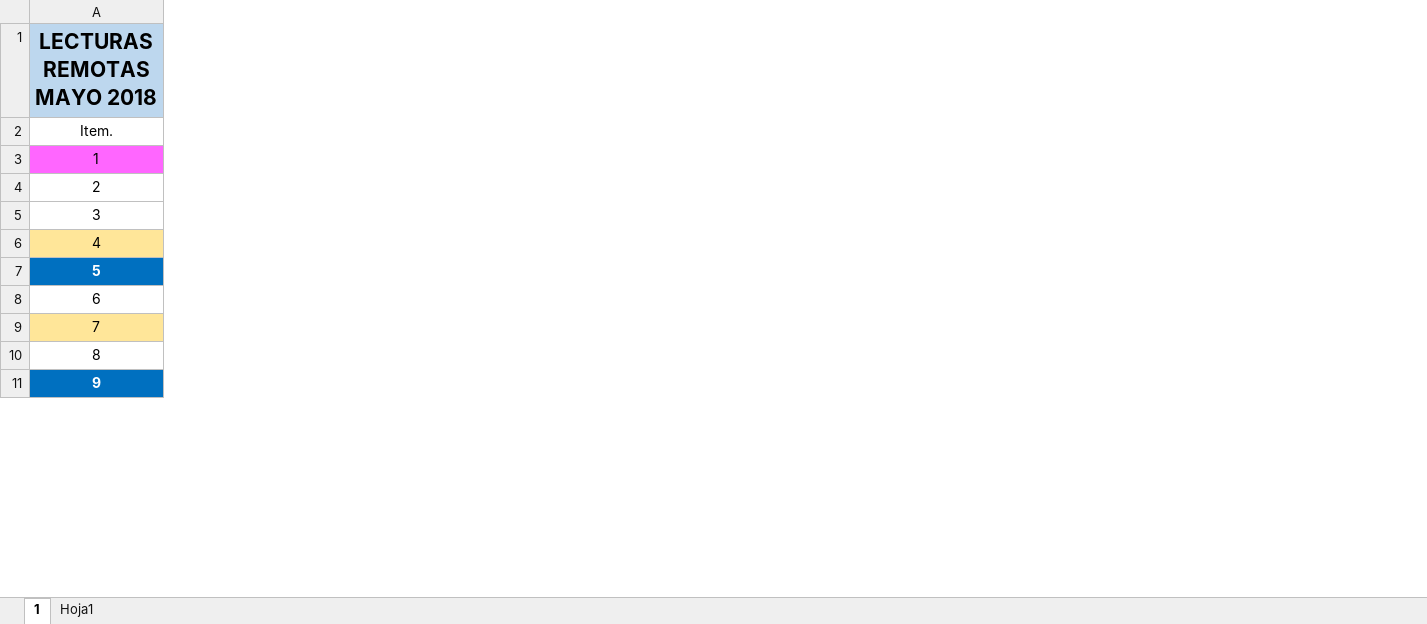
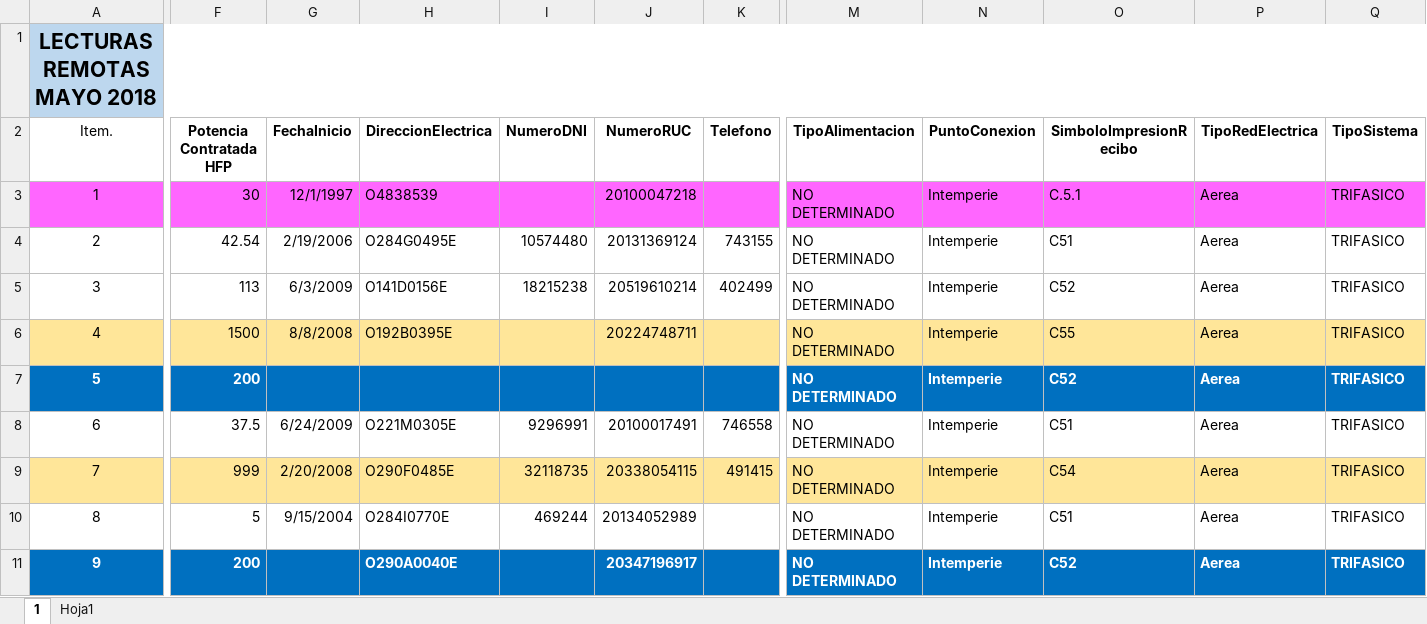
Before and after one commit to DennisCalderon/Electro, an Excel workbook: Recursos/LECTURAS REMOTAS SEPTIEMBRE 2018.xlsx, sheet 1, drawn as a sheet; only a part is shown, gaps mark what is left out; values as stored, in another font and other column widths than the file's, no borders; the diff covers the shown part only; the diff names each change by its address in the sheet, - before the commit and + after, or states it on an @@ line.

```diff
--- a/Recursos/LECTURAS REMOTAS SEPTIEMBRE 2018.xlsx (sheet 1)
+++ b/Recursos/LECTURAS REMOTAS SEPTIEMBRE 2018.xlsx (sheet 1)
@@ column F (Potencia Contratada HFP) unhidden, rows 3-11: 30 | 42.54 | 113 | 1500 | 200 | 37.5 | 999 | 5 | 200 @@
@@ column G (FechaInicio) unhidden, rows 3-10: 12/1/1997 | 2/19/2006 | 6/3/2009 | 8/8/2008 |  | 6/24/2009 | 2/20/2008 | 9/15/2004 @@
@@ column H (DireccionElectrica) unhidden, rows 3-11: O4838539 | O284G0495E | O141D0156E | O192B0395E |  | O221M0305E | O290F0485E | O284I0770E | O290A0040E @@
@@ column I (NumeroDNI) unhidden, rows 4-10: 10574480 | 18215238 |  |  | 9296991 | 32118735 | 469244 @@
@@ column J (NumeroRUC) unhidden, rows 3-11: 20100047218 | 20131369124 | 20519610214 | 20224748711 |  | 20100017491 | 20338054115 | 20134052989 | 20347196917 @@
@@ column K (Telefono) unhidden, rows 4-9: 743155 | 402499 |  |  | 746558 | 491415 @@
@@ column M (TipoAlimentacion) unhidden, rows 3-11: all NO DETERMINADO @@
@@ column N (PuntoConexion) unhidden, rows 3-11: all Intemperie @@
@@ column O (SimboloImpresionRecibo) unhidden, rows 3-11: C.5.1 | C51 | C52 | C55 | C52 | C51 | C54 | C51 | C52 @@
@@ column P (TipoRedElectrica) unhidden, rows 3-11: all Aerea @@
@@ column Q (TipoSistema) unhidden, rows 3-11: all TRIFASICO @@
```
Also changed, not shown: 6 added columns elsewhere in this sheet, 28 other files.
